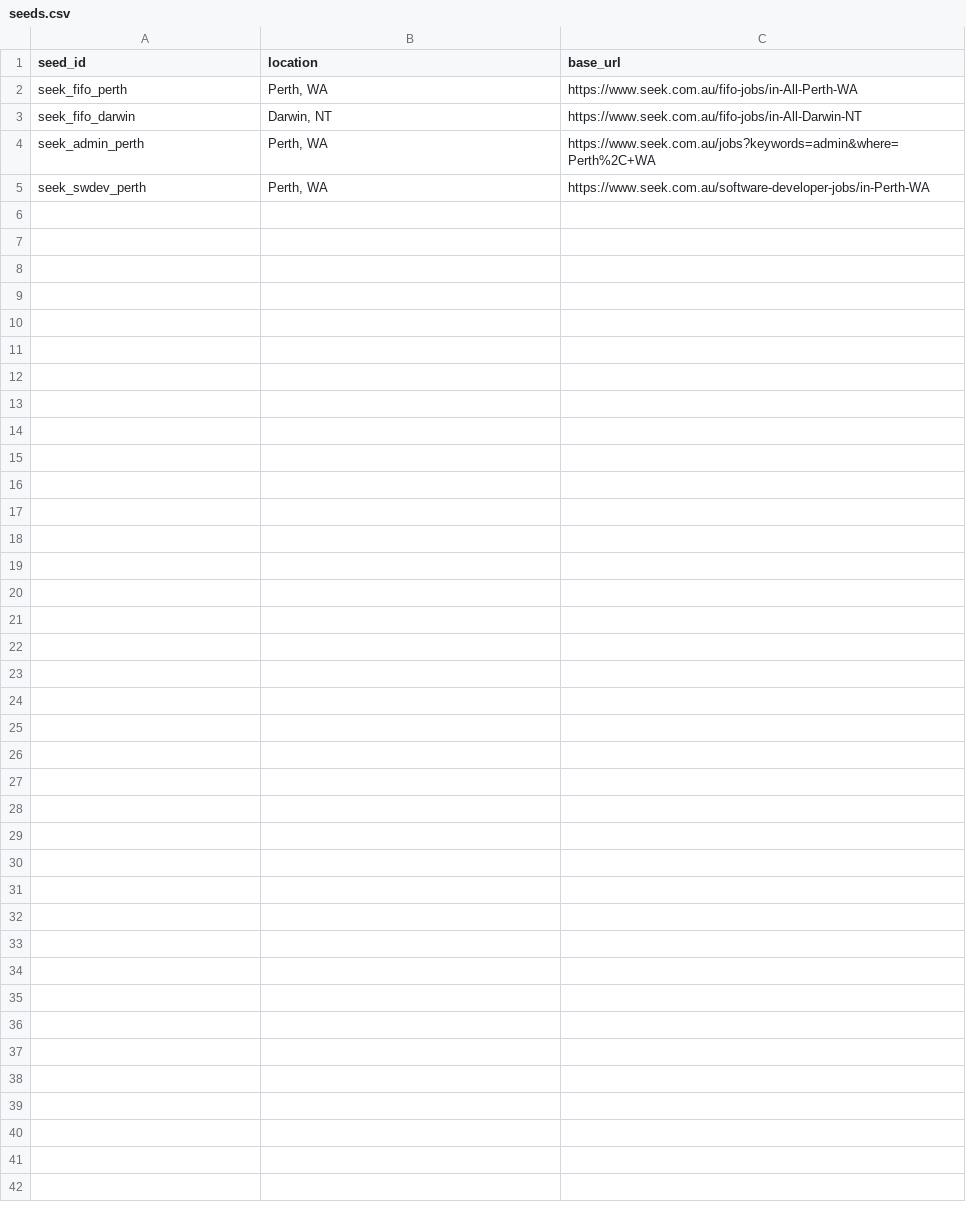
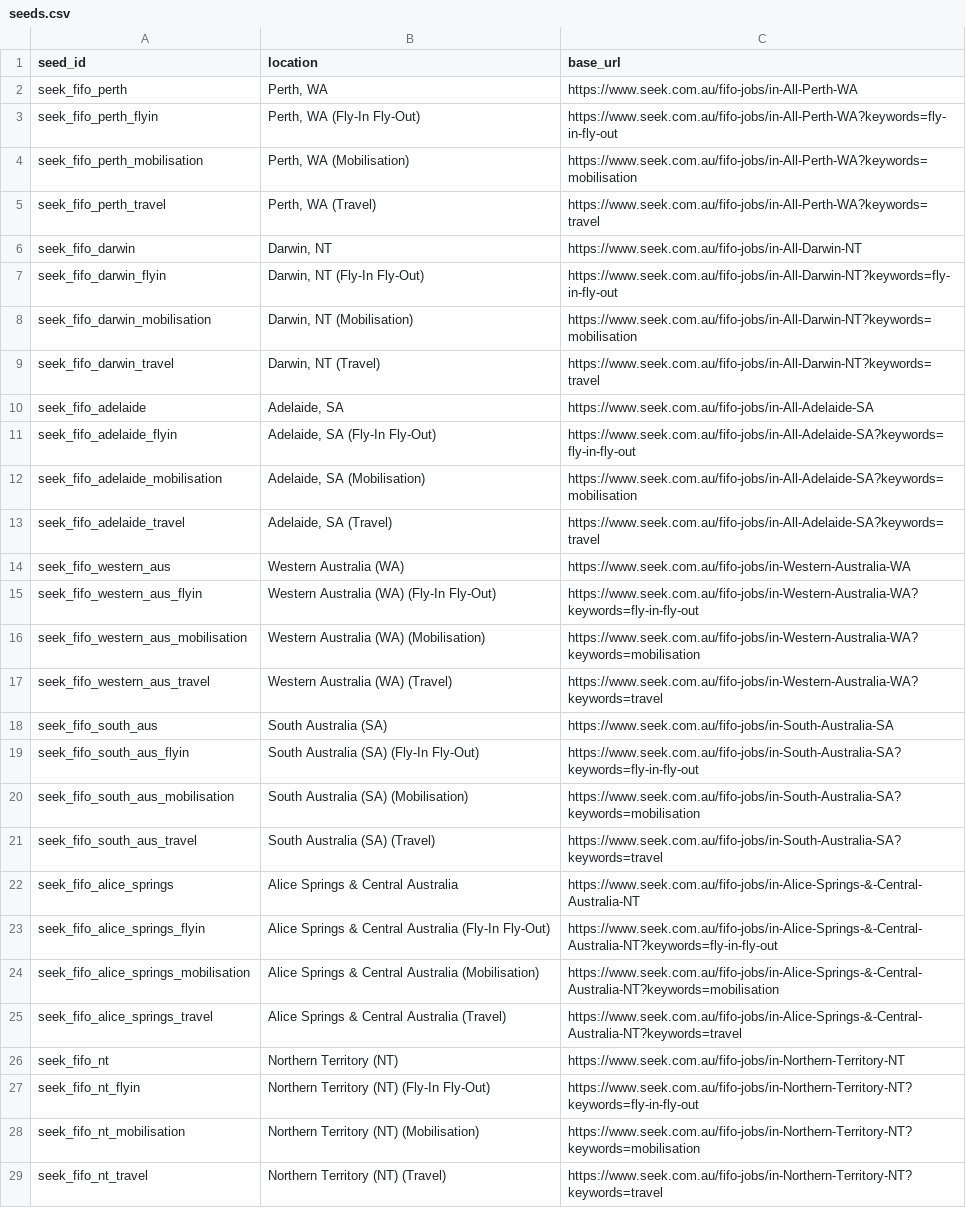
Before and after one commit to 2MuchC0ff33/elvis, a CSV file: data/seeds/seeds.csv, drawn as a sheet; removed rows and columns are numbered as before the commit, all else as after; the diff names each change by its address in the sheet, - before the commit and + after, or states it on an @@ line.

Commit message:
Add additional FIFO job entries for various Australian locations in seeds.csv

```diff
--- a/data/seeds/seeds.csv
+++ b/data/seeds/seeds.csv
+row 3: seek_fifo_perth_flyin | Perth, WA (Fly-In Fly-Out) | https://www.seek.com.au/fifo-jobs/in-All-Perth-WA?keywords=fly-in-fly-out
+row 4: seek_fifo_perth_mobilisation | Perth, WA (Mobilisation) | https://www.seek.com.au/fifo-jobs/in-All-Perth-WA?keywords=mobilisation
+row 5: seek_fifo_perth_travel | Perth, WA (Travel) | https://www.seek.com.au/fifo-jobs/in-All-Perth-WA?keywords=travel
-row 4: seek_admin_perth | Perth, WA | https://www.seek.com.au/jobs?keywords=admin&where=Perth%2C+WA
-row 5: seek_swdev_perth | Perth, WA | https://www.seek.com.au/software-developer-jobs/in-Perth-WA
+row 7: seek_fifo_darwin_flyin | Darwin, NT (Fly-In Fly-Out) | https://www.seek.com.au/fifo-jobs/in-All-Darwin-NT?keywords=fly-in-fly-out
+row 8: seek_fifo_darwin_mobilisation | Darwin, NT (Mobilisation) | https://www.seek.com.au/fifo-jobs/in-All-Darwin-NT?keywords=mobilisation
+row 9: seek_fifo_darwin_travel | Darwin, NT (Travel) | https://www.seek.com.au/fifo-jobs/in-All-Darwin-NT?keywords=travel
+row 10: seek_fifo_adelaide | Adelaide, SA | https://www.seek.com.au/fifo-jobs/in-All-Adelaide-SA
+row 11: seek_fifo_adelaide_flyin | Adelaide, SA (Fly-In Fly-Out) | https://www.seek.com.au/fifo-jobs/in-All-Adelaide-SA?keywords=fly-in-fly-out
+row 12: seek_fifo_adelaide_mobilisation | Adelaide, SA (Mobilisation) | https://www.seek.com.au/fifo-jobs/in-All-Adelaide-SA?keywords=mobilisation
+row 13: seek_fifo_adelaide_travel | Adelaide, SA (Travel) | https://www.seek.com.au/fifo-jobs/in-All-Adelaide-SA?keywords=travel
+row 14: seek_fifo_western_aus | Western Australia (WA) | https://www.seek.com.au/fifo-jobs/in-Western-Australia-WA
+row 15: seek_fifo_western_aus_flyin | Western Australia (WA) (Fly-In Fly-Out) | https://www.seek.com.au/fifo-jobs/in-Western-Australia-WA?keywords=fly-in-fly-out
+row 16: seek_fifo_western_aus_mobilisation | Western Australia (WA) (Mobilisation) | https://www.seek.com.au/fifo-jobs/in-Western-Australia-WA?keywords=mobilisation
+row 17: seek_fifo_western_aus_travel | Western Australia (WA) (Travel) | https://www.seek.com.au/fifo-jobs/in-Western-Australia-WA?keywords=travel
+row 18: seek_fifo_south_aus | South Australia (SA) | https://www.seek.com.au/fifo-jobs/in-South-Australia-SA
+row 19: seek_fifo_south_aus_flyin | South Australia (SA) (Fly-In Fly-Out) | https://www.seek.com.au/fifo-jobs/in-South-Australia-SA?keywords=fly-in-fly-out
+row 20: seek_fifo_south_aus_mobilisation | South Australia (SA) (Mobilisation) | https://www.seek.com.au/fifo-jobs/in-South-Australia-SA?keywords=mobilisation
+row 21: seek_fifo_south_aus_travel | South Australia (SA) (Travel) | https://www.seek.com.au/fifo-jobs/in-South-Australia-SA?keywords=travel
+row 22: seek_fifo_alice_springs | Alice Springs & Central Australia | https://www.seek.com.au/fifo-jobs/in-Alice-Springs-&-Central-Australia-NT
+row 23: seek_fifo_alice_springs_flyin | Alice Springs & Central Australia (Fly-In Fly-Out) | https://www.seek.com.au/fifo-jobs/in-Alice-Springs-&-Central-Australia-NT?keywords=fly-in-fly-out
+row 24: seek_fifo_alice_springs_mobilisation | Alice Springs & Central Australia (Mobilisation) | https://www.seek.com.au/fifo-jobs/in-Alice-Springs-&-Central-Australia-NT?keywords=mobilisation
+row 25: seek_fifo_alice_springs_travel | Alice Springs & Central Australia (Travel) | https://www.seek.com.au/fifo-jobs/in-Alice-Springs-&-Central-Australia-NT?keywords=travel
+row 26: seek_fifo_nt | Northern Territory (NT) | https://www.seek.com.au/fifo-jobs/in-Northern-Territory-NT
+row 27: seek_fifo_nt_flyin | Northern Territory (NT) (Fly-In Fly-Out) | https://www.seek.com.au/fifo-jobs/in-Northern-Territory-NT?keywords=fly-in-fly-out
+row 28: seek_fifo_nt_mobilisation | Northern Territory (NT) (Mobilisation) | https://www.seek.com.au/fifo-jobs/in-Northern-Territory-NT?keywords=mobilisation
+row 29: seek_fifo_nt_travel | Northern Territory (NT) (Travel) | https://www.seek.com.au/fifo-jobs/in-Northern-Territory-NT?keywords=travel
```
